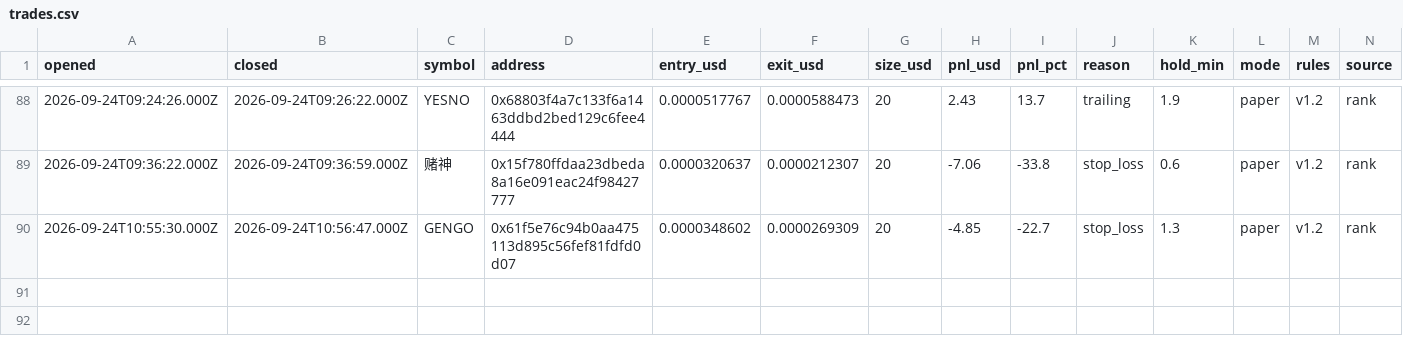
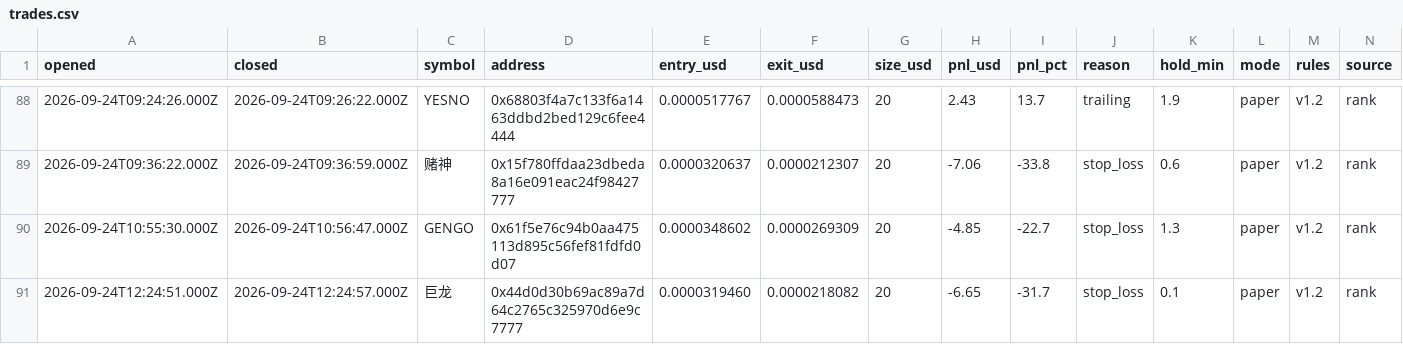
Before and after one commit to volodya-builder/gmgn-bot-dashboard, a CSV file: trades.csv, drawn as a sheet; only a part is shown, gaps mark what is left out; rows hold the shown columns only; the diff names each change by its address in the sheet, - before the commit and + after, or states it on an @@ line.

```diff
--- a/trades.csv
+++ b/trades.csv
+row 91: 2026-09-24T12:24:51.000Z | 2026-09-24T12:24:57.000Z | 巨龙 | 0x44d0d30b69ac89a7d64c2765c325970d6e9c7777 | 0.0000319460 | 0.0000218082 | 20 | -6.65 | -31.7 | stop_loss | 0.1 | paper | v1.2 | rank
```
Also changed, not shown: 4 other files.
